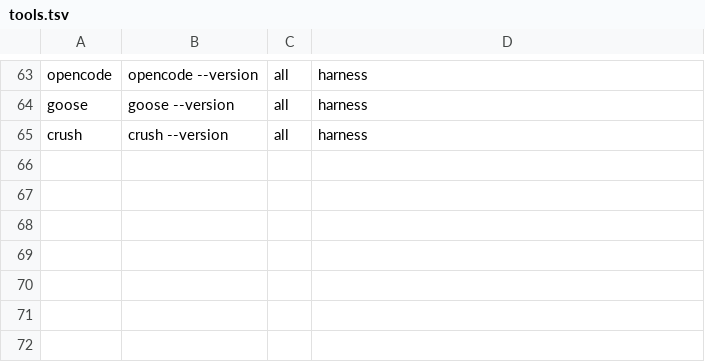
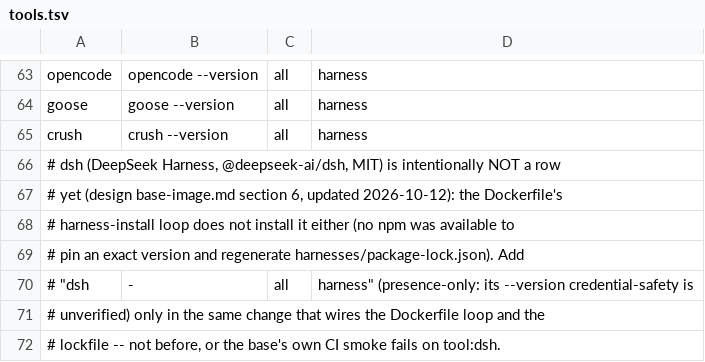
Before and after one commit to dimipaun/fugaro, a TSV file: images/base/tools.tsv, drawn as a sheet; only a part is shown, gaps mark what is left out; the diff names each change by its address in the sheet, - before the commit and + after, or states it on an @@ line.

```diff
--- a/images/base/tools.tsv
+++ b/images/base/tools.tsv
+row 66: # dsh (DeepSeek Harness, @deepseek-ai/dsh, MIT) is intentionally NOT a row
+row 67: # yet (design base-image.md section 6, updated 2026-10-12): the Dockerfile's
+row 68: # harness-install loop does not install it either (no npm was available to
+row 69: # pin an exact version and regenerate harnesses/package-lock.json). Add
+row 70: # "dsh | - | all | harness" (presence-only: its --version credential-safety is
+row 71: # unverified) only in the same change that wires the Dockerfile loop and the
+row 72: # lockfile -- not before, or the base's own CI smoke fails on tool:dsh.
```
Also changed, not shown: 5 other files.
